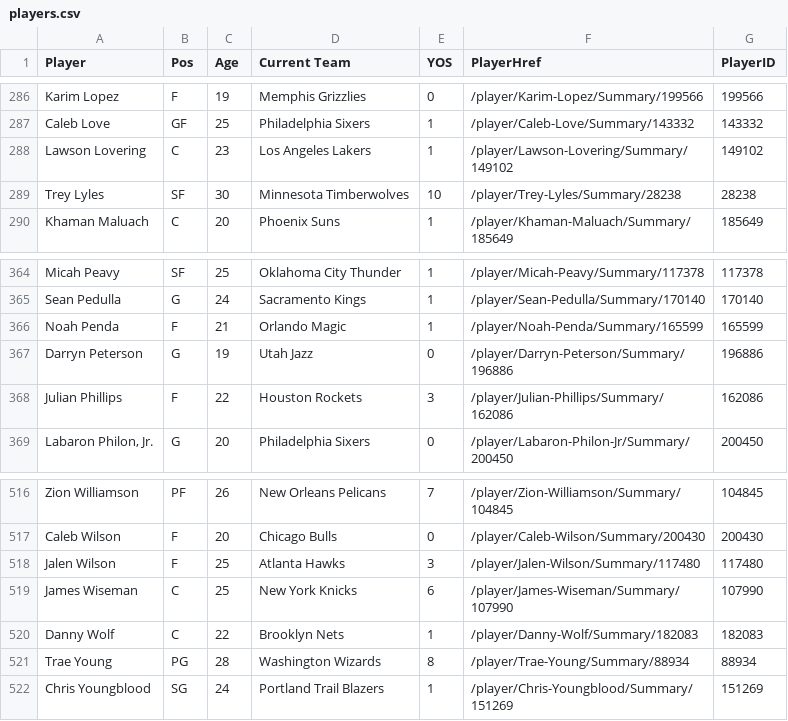
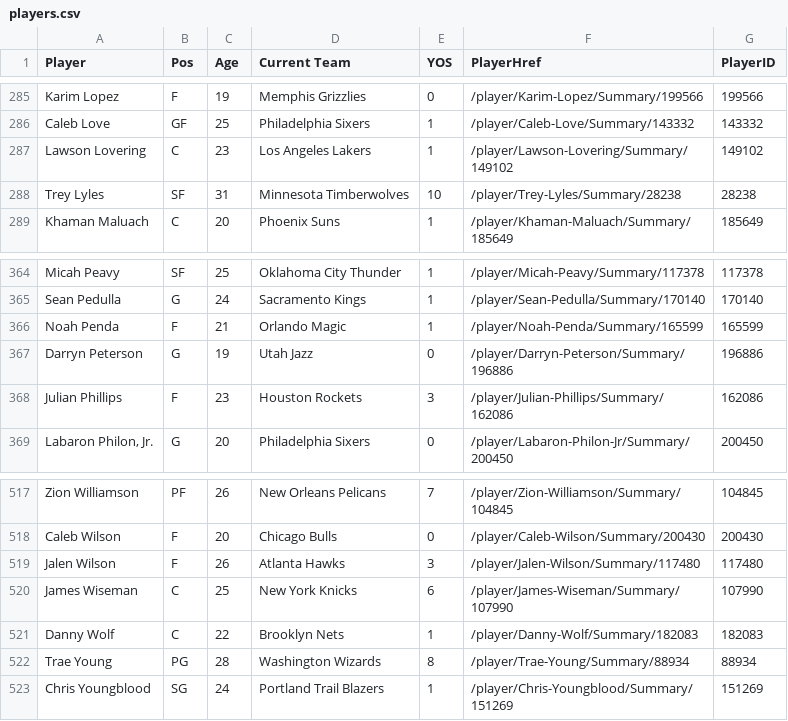
Before and after one commit to cesarths10/NBA, a CSV file: players.csv, drawn as a sheet; only a part is shown, gaps mark what is left out; the diff covers the shown part only.

```diff
--- a/players.csv
+++ b/players.csv
@@ -288,3 +287,3 @@ Caleb Love,GF,25,Philadelphia Sixers,1,/player/Caleb-Love/Summary/143332,143332
 Lawson Lovering,C,23,Los Angeles Lakers,1,/player/Lawson-Lovering/Summary/149102,149102
-Trey Lyles,SF,30,Minnesota Timberwolves,10,/player/Trey-Lyles/Summary/28238,28238
+Trey Lyles,SF,31,Minnesota Timberwolves,10,/player/Trey-Lyles/Summary/28238,28238
 Khaman Maluach,C,20,Phoenix Suns,1,/player/Khaman-Maluach/Summary/185649,185649
@@ -367,3 +367,3 @@ Noah Penda,F,21,Orlando Magic,1,/player/Noah-Penda/Summary/165599,165599
 Darryn Peterson,G,19,Utah Jazz,0,/player/Darryn-Peterson/Summary/196886,196886
-Julian Phillips,F,22,Houston Rockets,3,/player/Julian-Phillips/Summary/162086,162086
+Julian Phillips,F,23,Houston Rockets,3,/player/Julian-Phillips/Summary/162086,162086
 "Labaron Philon, Jr.",G,20,Philadelphia Sixers,0,/player/Labaron-Philon-Jr/Summary/200450,200450
@@ -517,3 +518,3 @@ Zion Williamson,PF,26,New Orleans Pelicans,7,/player/Zion-Williamson/Summary/104
 Caleb Wilson,F,20,Chicago Bulls,0,/player/Caleb-Wilson/Summary/200430,200430
-Jalen Wilson,F,25,Atlanta Hawks,3,/player/Jalen-Wilson/Summary/117480,117480
+Jalen Wilson,F,26,Atlanta Hawks,3,/player/Jalen-Wilson/Summary/117480,117480
 James Wiseman,C,25,New York Knicks,6,/player/James-Wiseman/Summary/107990,107990
```
Also changed, not shown: 3 added rows, 2 removed rows and 7 edited cells elsewhere in this file.
